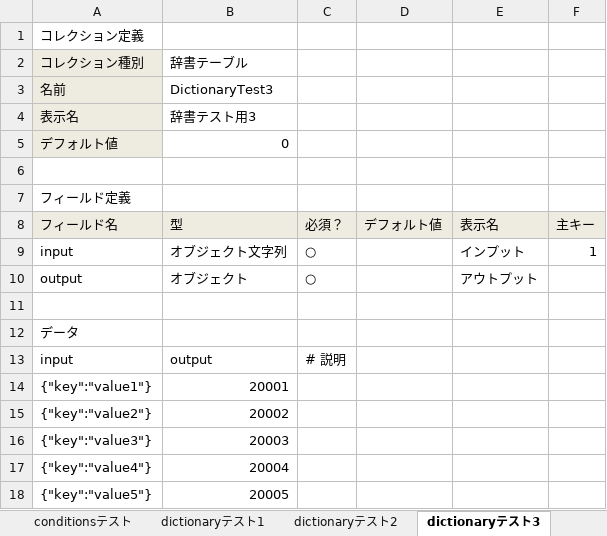
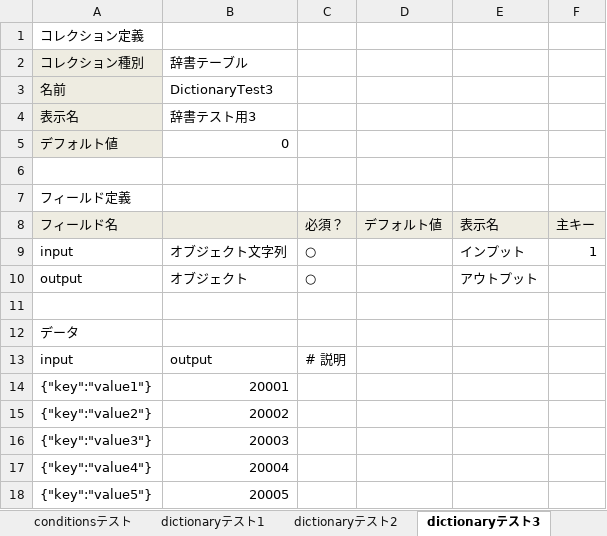
Before and after one commit to groovenauts/fontana_sample, an Excel workbook: app/seeds/libgss_test.xlsx, sheet dictionaryテスト3, drawn as a sheet; values as stored, in another font and other column widths than the file's, no borders; the diff names each change by its address in the sheet, - before the commit and + after, or states it on an @@ line.

```diff
--- a/app/seeds/libgss_test.xlsx (sheet dictionaryテスト3)
+++ b/app/seeds/libgss_test.xlsx (sheet dictionaryテスト3)
-B8: 型
+B8: (empty)
```
Also changed, not shown: other sheet tabs.
